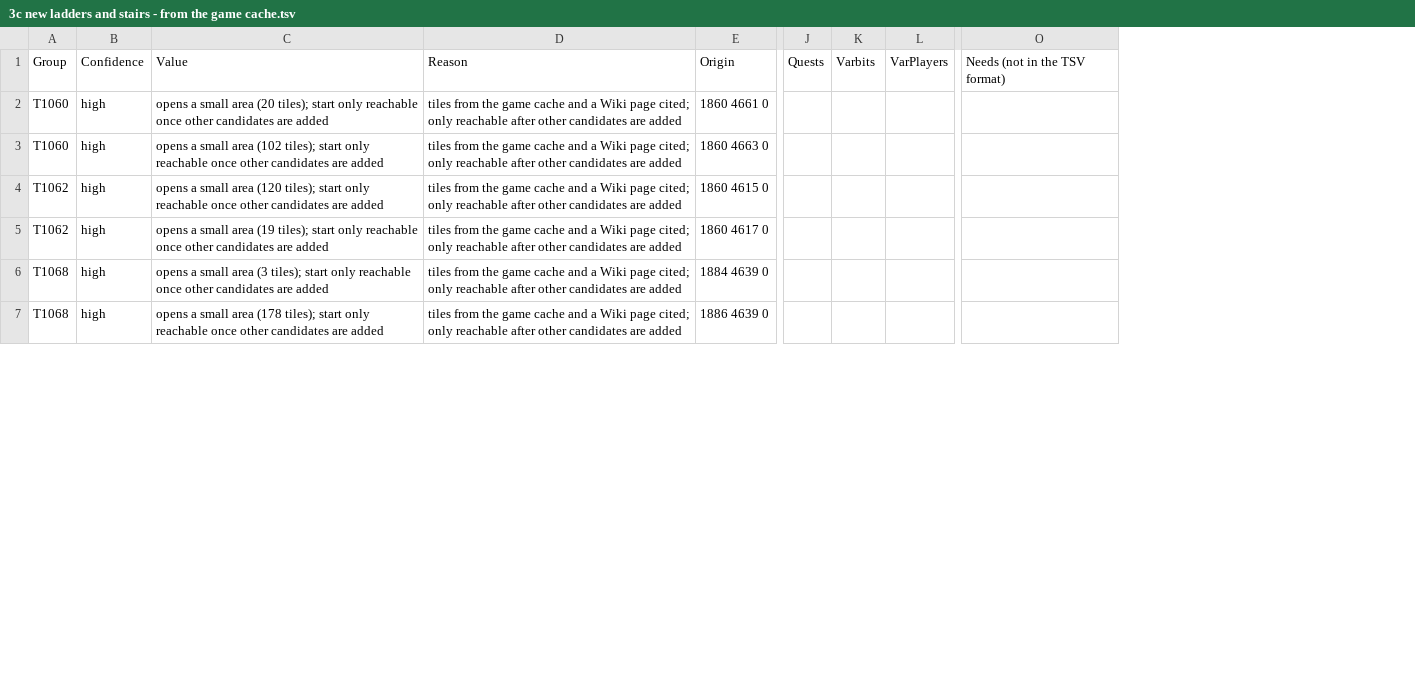
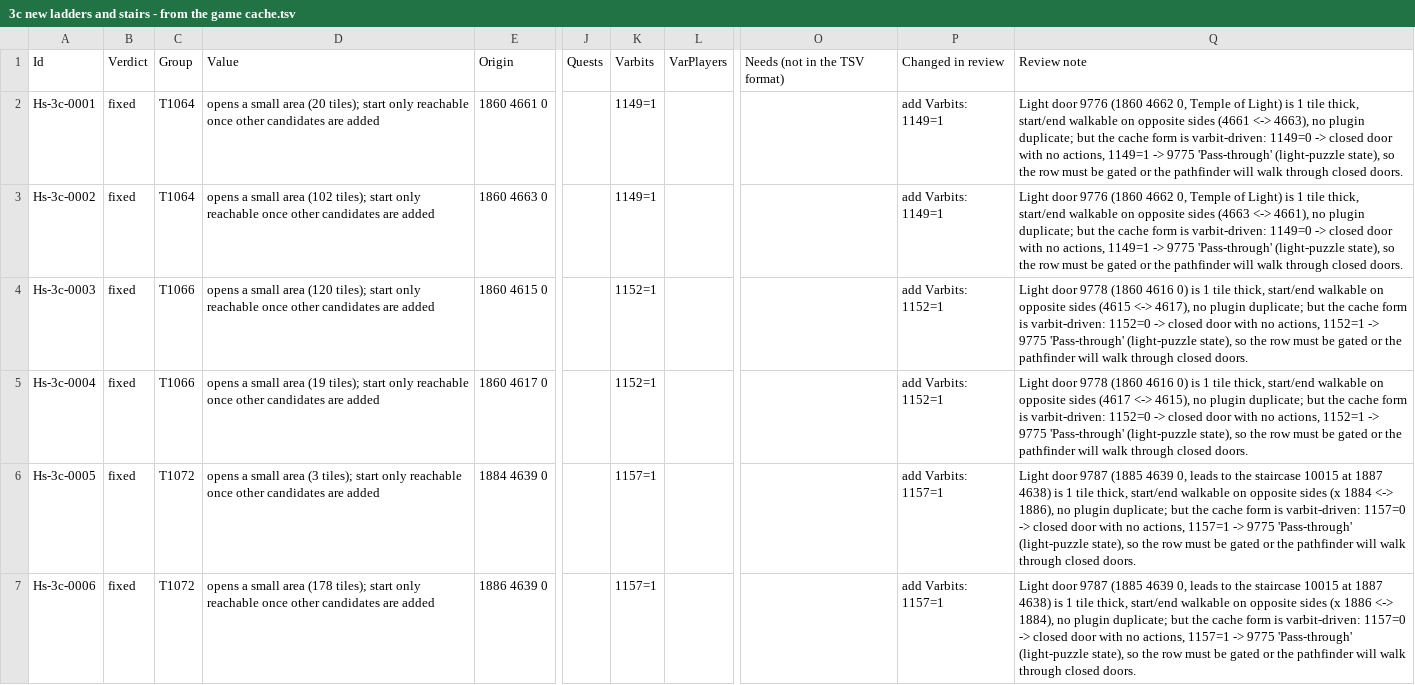
Before and after one commit to rel-osrs/shortest-path, a TSV file: bestpath-candidates/high/small rooms or nothing new/3c new ladders and stairs - from the game cache.tsv, drawn as a sheet; only a part is shown, gaps mark what is left out; removed rows and columns are numbered as before the commit, all else as after; the diff covers the shown part only; the diff names each change by its address in the sheet, - before the commit and + after, or states it on an @@ line.

```diff
--- a/bestpath-candidates/high/small rooms or nothing new/3c new ladders and stairs - from the game cache.tsv
+++ b/bestpath-candidates/high/small rooms or nothing new/3c new ladders and stairs - from the game cache.tsv
-column A, rows 1-7: Group | T1060 | T1060 | T1062 | T1062 | T1068 | T1068
-column B, rows 1-7: Confidence | high | high | high | high | high | high
+column A, rows 1-7: Id | Hs-3c-0001 | Hs-3c-0002 | Hs-3c-0003 | Hs-3c-0004 | Hs-3c-0005 | Hs-3c-0006
+column B, rows 1-7: Verdict | fixed | fixed | fixed | fixed | fixed | fixed
+column C, rows 1-7: Group | T1064 | T1064 | T1066 | T1066 | T1072 | T1072
-column D, rows 1-7: Reason | tiles from the game cache and a Wiki page cited; only reachable after other candidates are added | tiles from the game cache and a Wiki page cited; only reachable after other candidates are added | tiles from the game cache and a Wiki page cited; only reachable after other candidates are added | tiles from the game cache and a Wiki page cited; only reachable after other candidates are added | tiles from the game cache and a Wiki page cited; only reachable after other candidates are added | tiles from the game cache and a Wiki page cited; only reachable after other candidates are added
+column P, rows 1-7: Changed in review | add Varbits: 1149=1 | add Varbits: 1149=1 | add Varbits: 1152=1 | add Varbits: 1152=1 | add Varbits: 1157=1 | add Varbits: 1157=1
+column Q, rows 1-7: Review note | Light door 9776 (1860 4662 0, Temple of Light) is 1 tile thick, start/end walkable on opposite sides (4661 <-> 4663), no plugin duplicate; but the cache form is varbit-driven: 1149=0 -> closed door with no actions, 1149=1 -> 9775 'Pass-through' (light-puzzle state), so the row must be gated or the pathfinder will walk through closed doors. | Light door 9776 (1860 4662 0, Temple of Light) is 1 tile thick, start/end walkable on opposite sides (4663 <-> 4661), no plugin duplicate; but the cache form is varbit-driven: 1149=0 -> closed door with no actions, 1149=1 -> 9775 'Pass-through' (light-puzzle state), so the row must be gated or the pathfinder will walk through closed doors. | Light door 9778 (1860 4616 0) is 1 tile thick, start/end walkable on opposite sides (4615 <-> 4617), no plugin duplicate; but the cache form is varbit-driven: 1152=0 -> closed door with no actions, 1152=1 -> 9775 'Pass-through' (light-puzzle state), so the row must be gated or the pathfinder will walk through closed doors. | Light door 9778 (1860 4616 0) is 1 tile thick, start/end walkable on opposite sides (4617 <-> 4615), no plugin duplicate; but the cache form is varbit-driven: 1152=0 -> closed door with no actions, 1152=1 -> 9775 'Pass-through' (light-puzzle state), so the row must be gated or the pathfinder will walk through closed doors. | Light door 9787 (1885 4639 0, leads to the staircase 10015 at 1887 4638) is 1 tile thick, start/end walkable on opposite sides (x 1884 <-> 1886), no plugin duplicate; but the cache form is varbit-driven: 1157=0 -> closed door with no actions, 1157=1 -> 9775 'Pass-through' (light-puzzle state), so the row must be gated or the pathfinder will walk through closed doors. | Light door 9787 (1885 4639 0, leads to the staircase 10015 at 1887 4638) is 1 tile thick, start/end walkable on opposite sides (x 1886 <-> 1884), no plugin duplicate; but the cache form is varbit-driven: 1157=0 -> closed door with no actions, 1157=1 -> 9775 'Pass-through' (light-puzzle state), so the row must be gated or the pathfinder will walk through closed doors.
-K2:K3: (empty)
+K2:K3: 1149=1
-K4:K5: (empty)
+K4:K5: 1152=1
-K6:K7: (empty)
+K6:K7: 1157=1
```
Also changed, not shown: 19 edited cells elsewhere in this file, bestpath-candidates/high/1a missing requirements.tsv, bestpath-candidates/high/1f start or end 3 or more tiles off.tsv, 36 other files.
